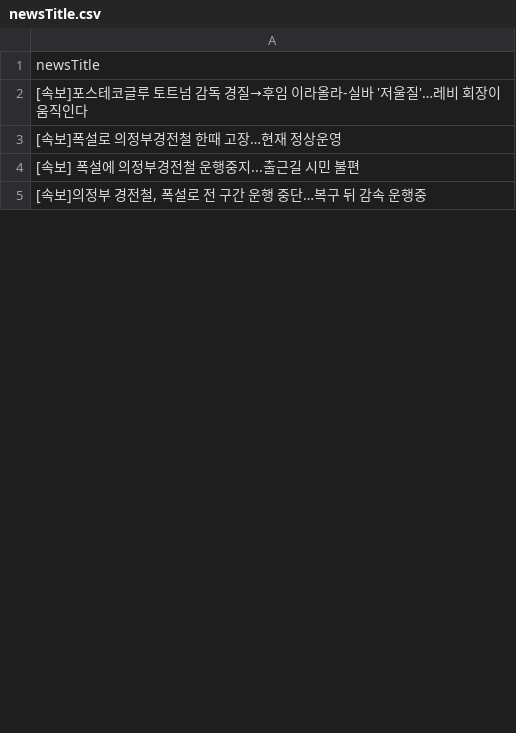
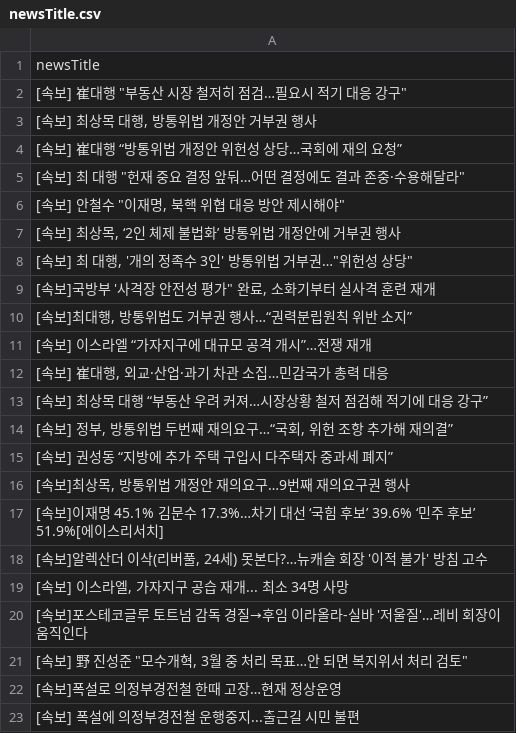
Before and after one commit to junhongkwon/News, a CSV file: newsTitle.csv, drawn as a sheet; only a part is shown; the shorter side is filled out with more unchanged rows; the diff covers the shown part only.

```diff
--- a/newsTitle.csv
+++ b/newsTitle.csv
@@ -1,3 +1,22 @@
 newsTitle
+" [속보] 崔대행 ""부동산 시장 철저히 점검…필요시 적기 대응 강구"" "
+" [속보] 최상목 대행, 방통위법 개정안 거부권 행사 "
+ [속보] 崔대행 “방통위법 개정안 위헌성 상당…국회에 재의 요청”
+" [속보] 최 대행 ""헌재 중요 결정 앞둬…어떤 결정에도 결과 존중·수용해달라"" "
+" [속보] 안철수 ""이재명, 북핵 위협 대응 방안 제시해야"" "
+" [속보] 최상목, ‘2인 체제 불법화’ 방통위법 개정안에 거부권 행사 "
+" [속보] 최 대행, '개의 정족수 3인' 방통위법 거부권…""위헌성 상당"" "
+" [속보]국방부 '사격장 안전성 평가"" 완료, 소화기부터 실사격 훈련 재개 "
+" [속보]최대행, 방통위법도 거부권 행사…“권력분립원칙 위반 소지” "
+ [속보] 이스라엘 “가자지구에 대규모 공격 개시”…전쟁 재개
+" [속보] 崔대행, 외교·산업·과기 차관 소집…민감국가 총력 대응 "
+ [속보] 최상목 대행 “부동산 우려 커져…시장상황 철저 점검해 적기에 대응 강구”
+" [속보] 정부, 방통위법 두번째 재의요구…“국회, 위헌 조항 추가해 재의결” "
+ [속보] 권성동 “지방에 추가 주택 구입시 다주택자 중과세 폐지”
+" [속보]최상목, 방통위법 개정안 재의요구…9번째 재의요구권 행사 "
+ [속보]이재명 45.1% 김문수 17.3%…차기 대선 ‘국힘 후보’ 39.6% ‘민주 후보’ 51.9%[에이스리서치]
+" [속보]알렉산더 이삭(리버풀, 24세) 못본다?…뉴캐슬 회장 '이적 불가' 방침 고수 "
+" [속보] 이스라엘, 가자지구 공습 재개... 최소 34명 사망 "
  [속보]포스테코글루 토트넘 감독 경질→후임 이라올라-실바 '저울질'…레비 회장이 움직인다
+" [속보] 野 진성준 ""모수개혁, 3월 중 처리 목표…안 되면 복지위서 처리 검토"" "
  [속보]폭설로 의정부경전철 한때 고장…현재 정상운영
```
Also changed, not shown: 32 added rows, 51 removed rows, 4 moved rows and 3 edited cells elsewhere in this file.
